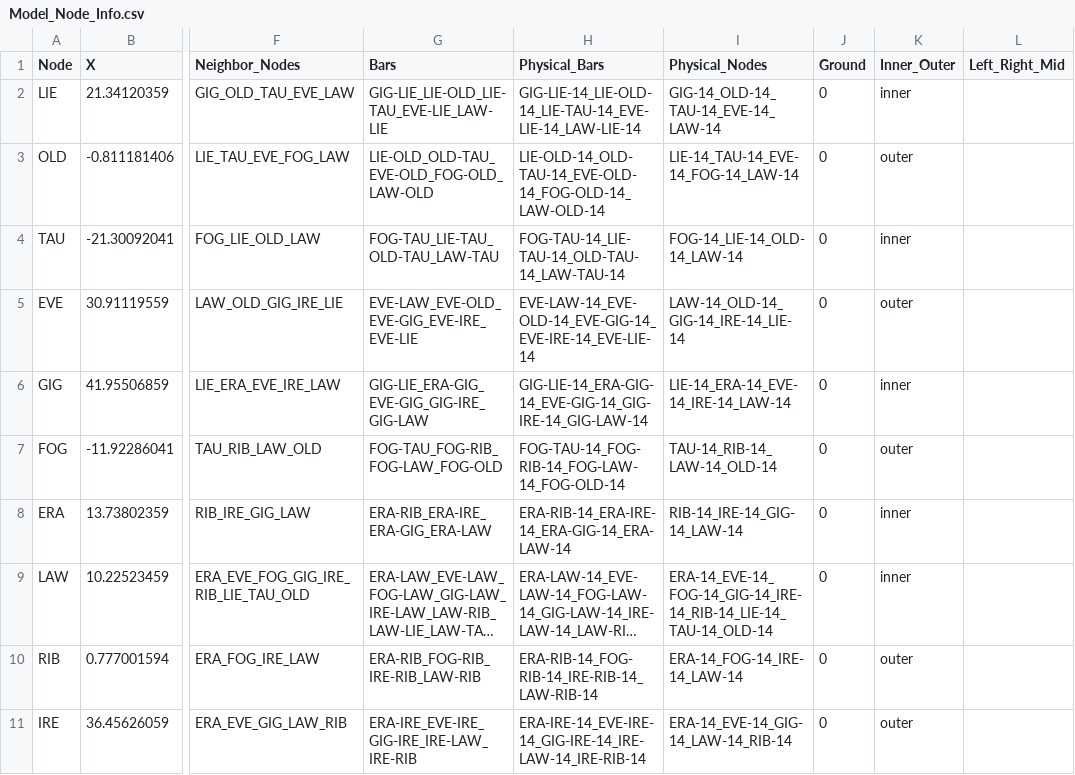
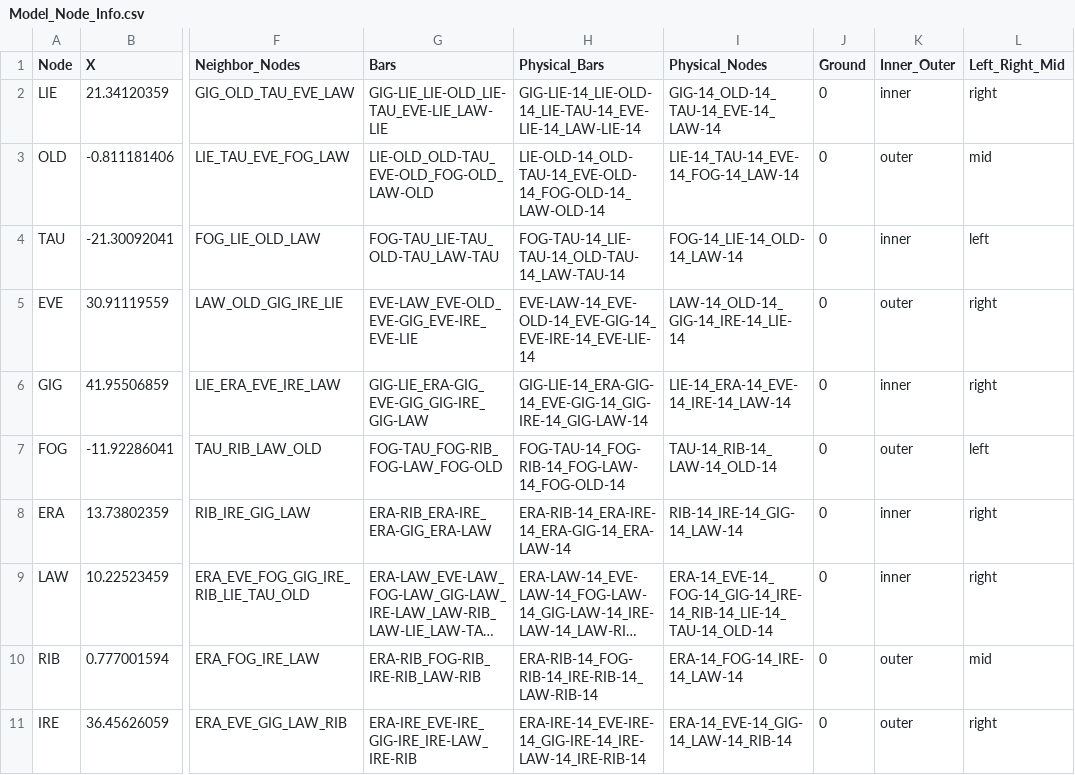
Before and after one commit to DrBrainlove/DBL_LEDcontrol, a CSV file: DBL2_lighting/mapping_datasets/Module_14/Model_Node_Info.csv, drawn as a sheet; only a part is shown, gaps mark what is left out; long unchanged cells end in …; the diff names each change by its address in the sheet, - before the commit and + after, or states it on an @@ line.

```diff
--- a/DBL2_lighting/mapping_datasets/Module_14/Model_Node_Info.csv
+++ b/DBL2_lighting/mapping_datasets/Module_14/Model_Node_Info.csv
-L2 (Left_Right_Mid): (empty)
+L2 (Left_Right_Mid): right
-L3 (Left_Right_Mid): (empty)
+L3 (Left_Right_Mid): mid
-L4 (Left_Right_Mid): (empty)
+L4 (Left_Right_Mid): left
-L5:L6 (Left_Right_Mid): (empty)
+L5:L6 (Left_Right_Mid): right
-L7 (Left_Right_Mid): (empty)
+L7 (Left_Right_Mid): left
-L8:L9 (Left_Right_Mid): (empty)
+L8:L9 (Left_Right_Mid): right
-L10 (Left_Right_Mid): (empty)
+L10 (Left_Right_Mid): mid
-L11 (Left_Right_Mid): (empty)
+L11 (Left_Right_Mid): right
```
Also changed, not shown: DBL2_lighting/mapping_datasets/Full_Brain/Model_Node_Info.csv, DBL2_lighting/mapping_datasets/Module_14/Model_Bar_Info.csv, 23 other files.
